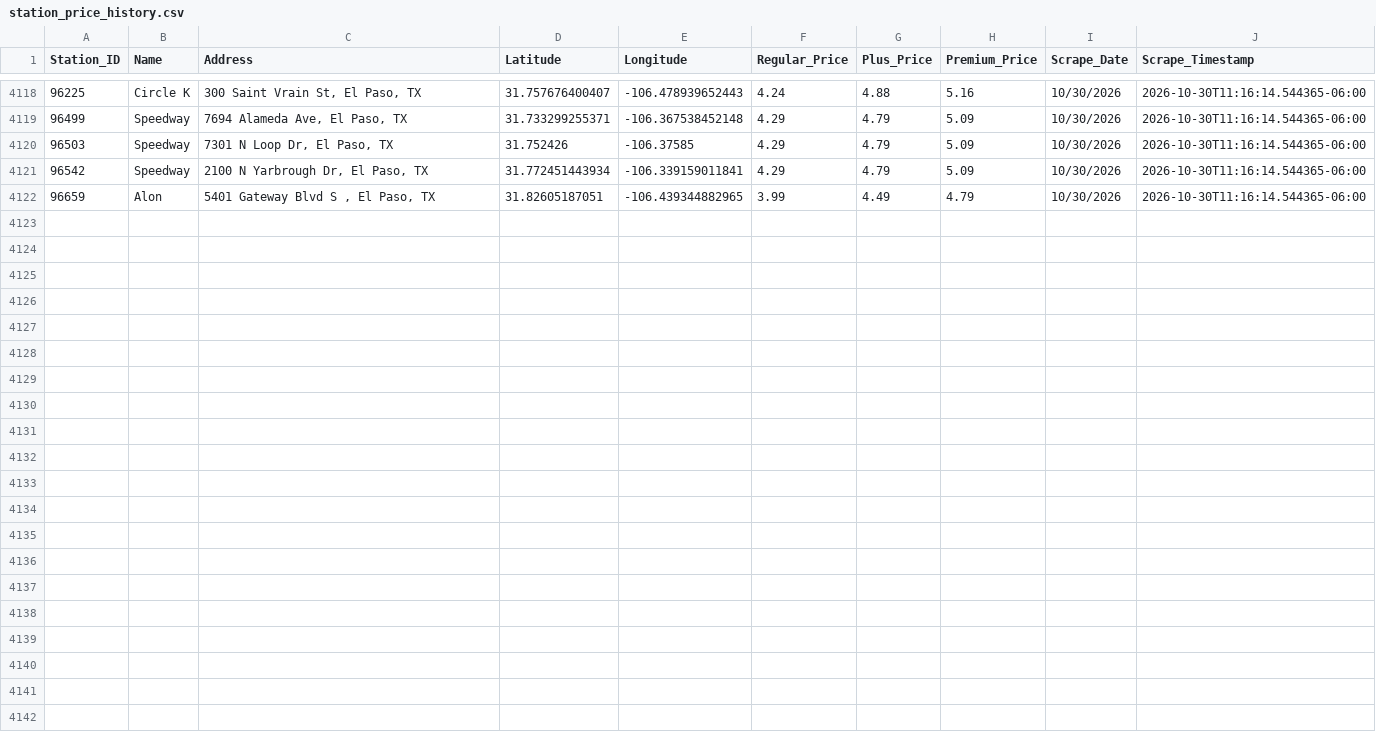
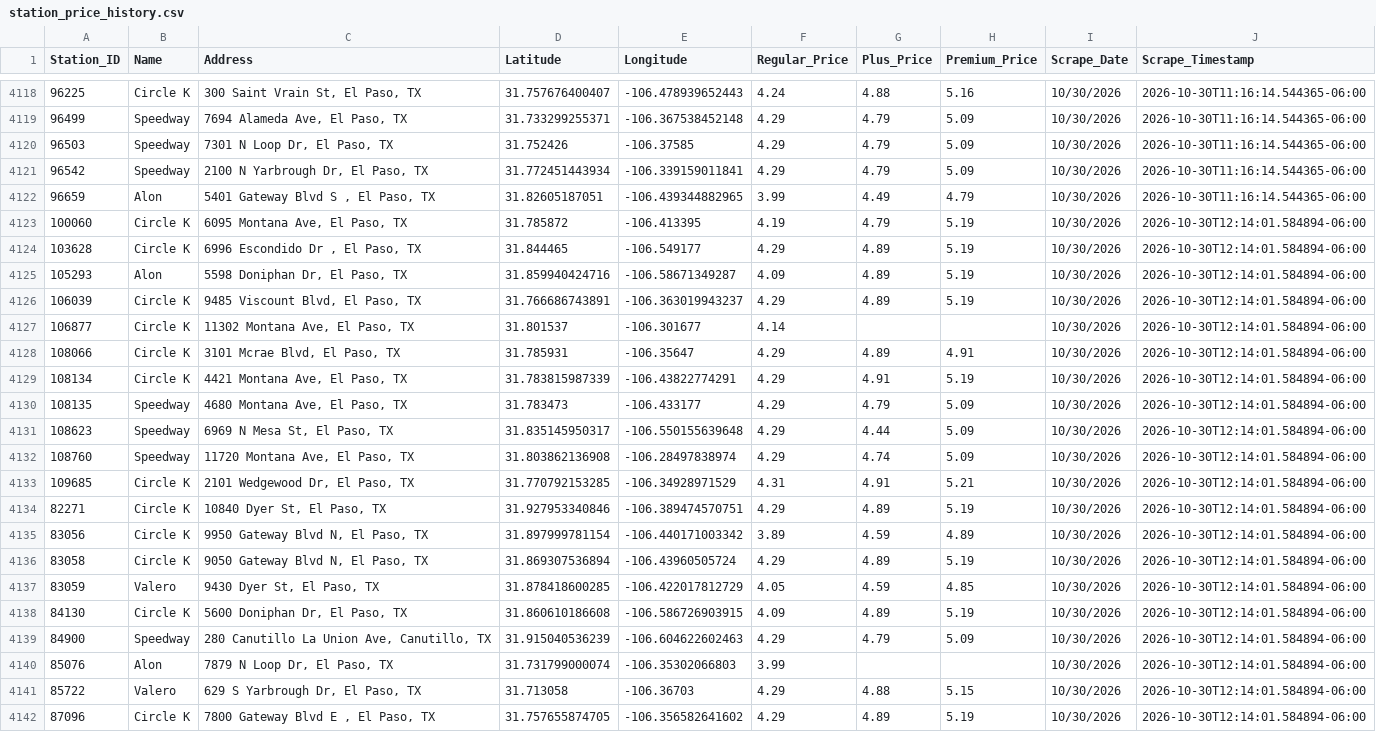
Before and after one commit to hoffmanap/epgas, a CSV file: station_price_history.csv, drawn as a sheet; only a part is shown, gaps mark what is left out.

```diff
--- a/station_price_history.csv
+++ b/station_price_history.csv
@@ -4122 +4122,21 @@ Station_ID,Name,Address,Latitude,Longitude,Regular_Price,Plus_Price,Premium_Pric
 96659,Alon,"5401 Gateway Blvd S , El Paso, TX",31.82605187051,-106.439344882965,3.99,4.49,4.79,10/30/2026,2026-10-30T11:16:14.544365-06:00
+100060,Circle K,"6095 Montana Ave, El Paso, TX",31.785872,-106.413395,4.19,4.79,5.19,10/30/2026,2026-10-30T12:14:01.584894-06:00
+103628,Circle K,"6996 Escondido Dr , El Paso, TX",31.844465,-106.549177,4.29,4.89,5.19,10/30/2026,2026-10-30T12:14:01.584894-06:00
+105293,Alon,"5598 Doniphan Dr, El Paso, TX",31.859940424716,-106.58671349287,4.09,4.89,5.19,10/30/2026,2026-10-30T12:14:01.584894-06:00
+106039,Circle K,"9485 Viscount Blvd, El Paso, TX",31.766686743891,-106.363019943237,4.29,4.89,5.19,10/30/2026,2026-10-30T12:14:01.584894-06:00
+106877,Circle K,"11302 Montana Ave, El Paso, TX",31.801537,-106.301677,4.14,,,10/30/2026,2026-10-30T12:14:01.584894-06:00
+108066,Circle K,"3101 Mcrae Blvd, El Paso, TX",31.785931,-106.35647,4.29,4.89,4.91,10/30/2026,2026-10-30T12:14:01.584894-06:00
+108134,Circle K,"4421 Montana Ave, El Paso, TX",31.783815987339,-106.43822774291,4.29,4.91,5.19,10/30/2026,2026-10-30T12:14:01.584894-06:00
+108135,Speedway,"4680 Montana Ave, El Paso, TX",31.783473,-106.433177,4.29,4.79,5.09,10/30/2026,2026-10-30T12:14:01.584894-06:00
+108623,Speedway,"6969 N Mesa St, El Paso, TX",31.835145950317,-106.550155639648,4.29,4.44,5.09,10/30/2026,2026-10-30T12:14:01.584894-06:00
+108760,Speedway,"11720 Montana Ave, El Paso, TX",31.803862136908,-106.28497838974,4.29,4.74,5.09,10/30/2026,2026-10-30T12:14:01.584894-06:00
+109685,Circle K,"2101 Wedgewood Dr, El Paso, TX",31.770792153285,-106.34928971529,4.31,4.91,5.21,10/30/2026,2026-10-30T12:14:01.584894-06:00
+82271,Circle K,"10840 Dyer St, El Paso, TX",31.927953340846,-106.389474570751,4.29,4.89,5.19,10/30/2026,2026-10-30T12:14:01.584894-06:00
+83056,Circle K,"9950 Gateway Blvd N, El Paso, TX",31.897999781154,-106.440171003342,3.89,4.59,4.89,10/30/2026,2026-10-30T12:14:01.584894-06:00
+83058,Circle K,"9050 Gateway Blvd N, El Paso, TX",31.869307536894,-106.43960505724,4.29,4.89,5.19,10/30/2026,2026-10-30T12:14:01.584894-06:00
+83059,Valero,"9430 Dyer St, El Paso, TX",31.878418600285,-106.422017812729,4.05,4.59,4.85,10/30/2026,2026-10-30T12:14:01.584894-06:00
+84130,Circle K,"5600 Doniphan Dr, El Paso, TX",31.860610186608,-106.586726903915,4.09,4.89,5.19,10/30/2026,2026-10-30T12:14:01.584894-06:00
+84900,Speedway,"280 Canutillo La Union Ave, Canutillo, TX",31.915040536239,-106.604622602463,4.29,4.79,5.09,10/30/2026,2026-10-30T12:14:01.584894-06:00
+85076,Alon,"7879 N Loop Dr, El Paso, TX",31.731799000074,-106.35302066803,3.99,,,10/30/2026,2026-10-30T12:14:01.584894-06:00
+85722,Valero,"629 S Yarbrough Dr, El Paso, TX",31.713058,-106.36703,4.29,4.88,5.15,10/30/2026,2026-10-30T12:14:01.584894-06:00
+87096,Circle K,"7800 Gateway Blvd E , El Paso, TX",31.757655874705,-106.356582641602,4.29,4.89,5.19,10/30/2026,2026-10-30T12:14:01.584894-06:00
```
Also changed, not shown: el_paso_gas_prices.csv.
